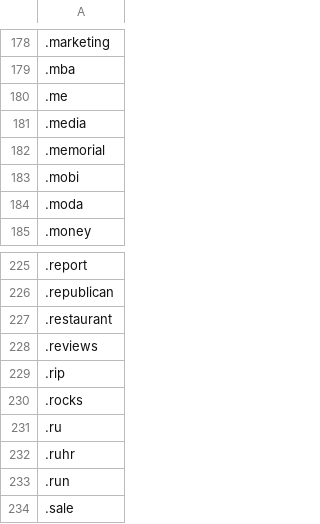
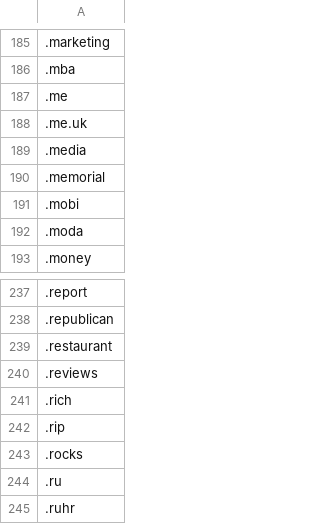
Before and after one commit to EmanH/route53-tld-list, a CSV file: route53-tld-list.csv, drawn as a sheet; only a part is shown, gaps mark what is left out; the shorter side is filled out with more unchanged rows; the diff covers the shown part only; the diff names each change by its address in the sheet, - before the commit and + after, or states it on an @@ line.

```diff
--- a/route53-tld-list.csv
+++ b/route53-tld-list.csv
+row 188: .me.uk
+row 241: .rich
```
Also changed, not shown: 13 added rows elsewhere in this file.
